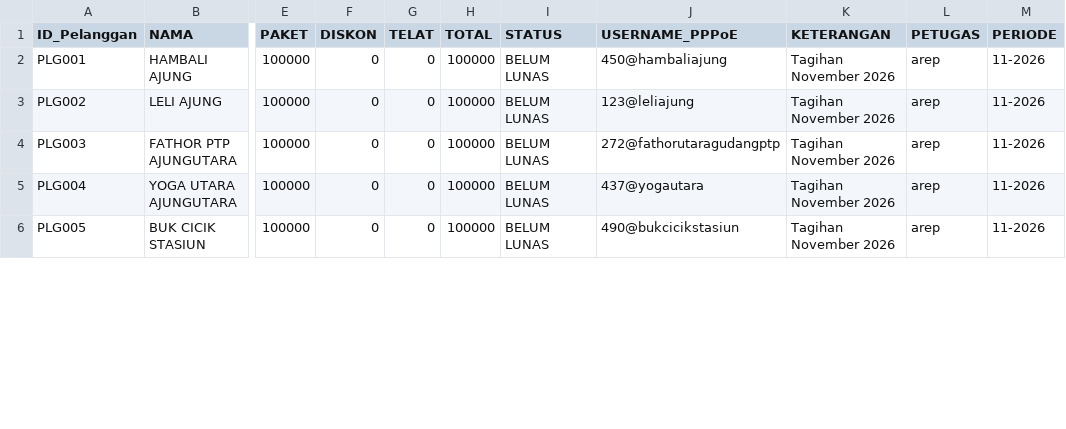
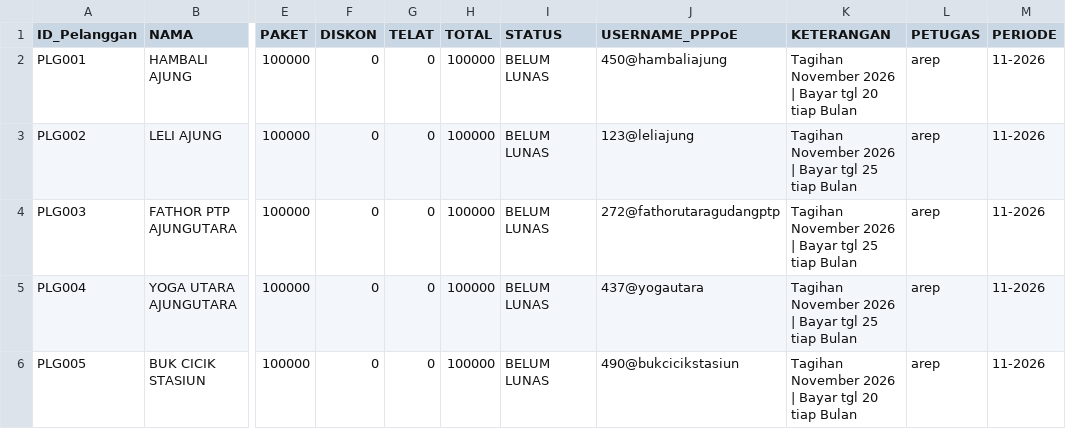
Before and after one commit to ilyasajha5-cpu/like-billing, a CSV file: database_pelanggan.csv, drawn as a sheet; only a part is shown, gaps mark what is left out; the diff covers the shown part only; the diff names each change by its address in the sheet, - before the commit and + after, or states it on an @@ line.

Commit message:
Fast-Sync database_pelanggan.csv

```diff
--- a/database_pelanggan.csv
+++ b/database_pelanggan.csv
-K2 (KETERANGAN): Tagihan November 2026
+K2 (KETERANGAN): Tagihan November 2026 | Bayar tgl 20 tiap Bulan
-K3:K5 (KETERANGAN): Tagihan November 2026
+K3:K5 (KETERANGAN): Tagihan November 2026 | Bayar tgl 25 tiap Bulan
-K6 (KETERANGAN): Tagihan November 2026
+K6 (KETERANGAN): Tagihan November 2026 | Bayar tgl 20 tiap Bulan
```
Also changed, not shown: 18 edited cells elsewhere in this file.
